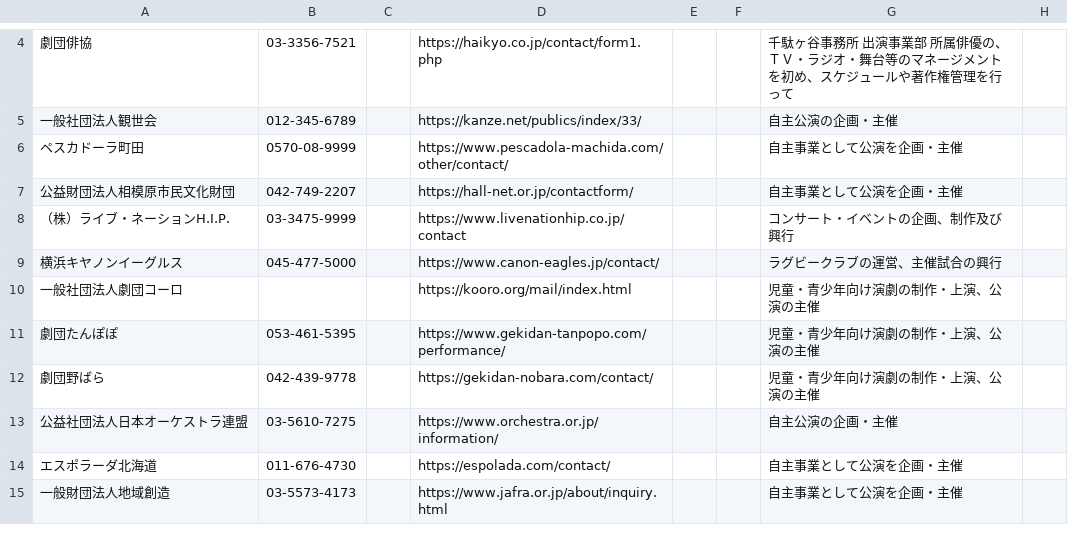
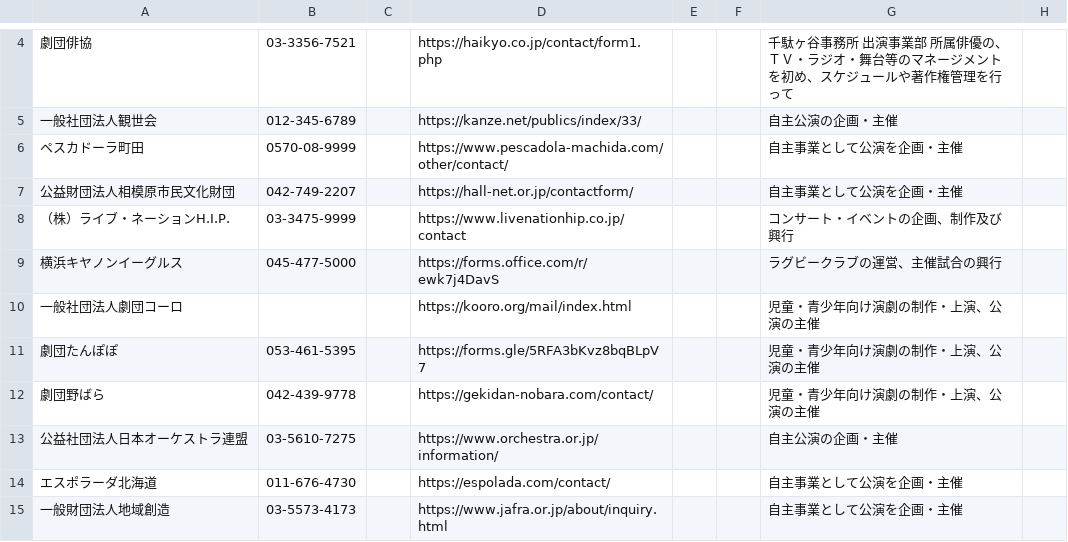
Before and after one commit to tkak718-sudo/tkak0718, a CSV file: 自動送信対象_59社_検査済_20260806.csv, drawn as a sheet; only a part is shown, gaps mark what is left out; the diff names each change by its address in the sheet, - before the commit and + after, or states it on an @@ line.

```diff
--- a/自動送信対象_59社_検査済_20260806.csv
+++ b/自動送信対象_59社_検査済_20260806.csv
-D9: https://www.canon-eagles.jp/contact/
+D9: https://forms.office.com/r/ewk7j4DavS
-D11: https://www.gekidan-tanpopo.com/performance/
+D11: https://forms.gle/5RFA3bKvz8bqBLpV7
```
Also changed, not shown: 1 other file.
